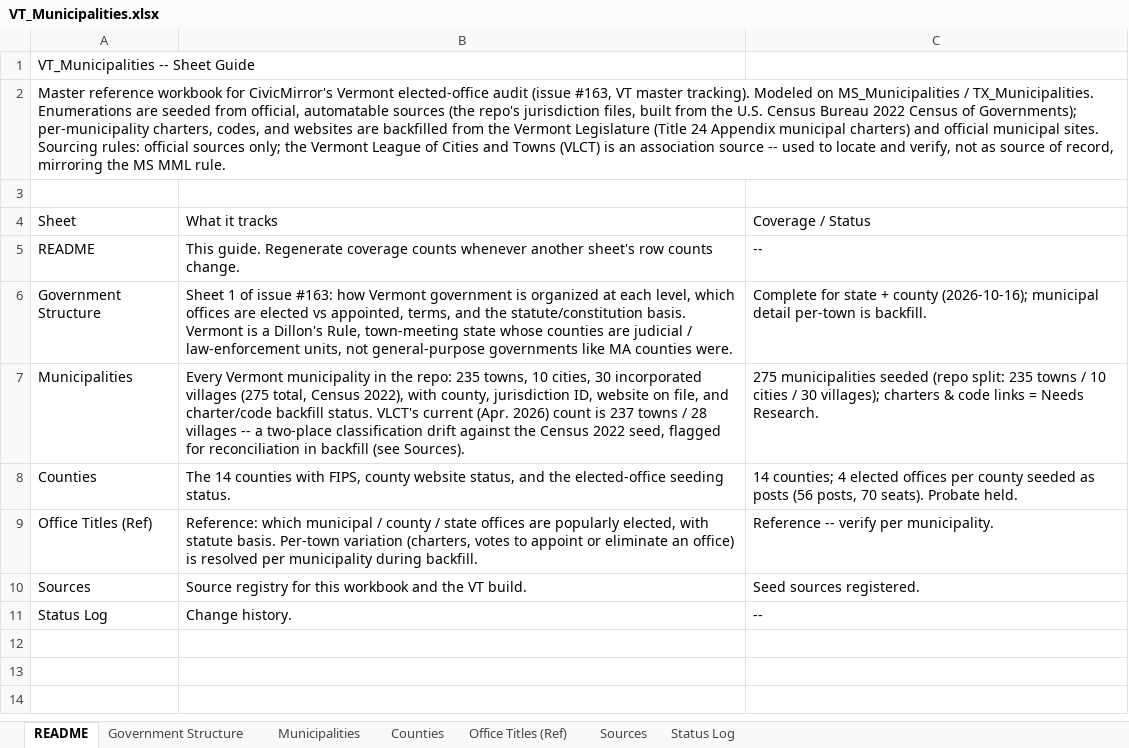
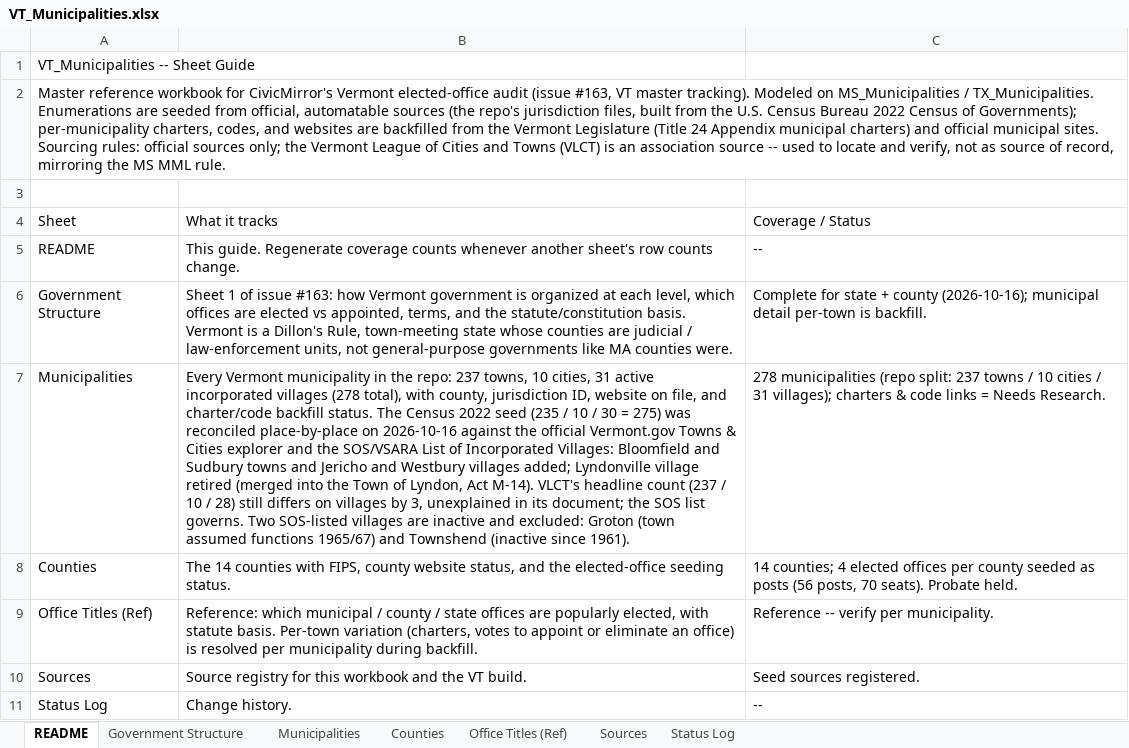
Before and after one commit to CivicMirror/Civic-Data, an Excel workbook: reference/VT Rolling Audit/VT_Municipalities.xlsx, sheet README, drawn as a sheet; values as stored, in another font and other column widths than the file's, no borders; the diff names each change by its address in the sheet, - before the commit and + after, or states it on an @@ line.

Commit message:
VT #163 fix: add Bloomfield, Sudbury, Jericho Village, Westbury Village; retire Lyndonville (Act M-14 merger)

```diff
--- a/reference/VT Rolling Audit/VT_Municipalities.xlsx (sheet README)
+++ b/reference/VT Rolling Audit/VT_Municipalities.xlsx (sheet README)
-B7: …the repo: 235 towns, 10 cities, 30 incorporated villages (275 total, Census 2022), with county, jurisdiction ID, website on file, and charter/code backfill status. VLCT's current (Apr. 2026) count is 237 towns / 28 villages -- a two-place classification drift against the Census 2022 seed, flagged for reconciliation in backfill (see Sources).
+B7: …the repo: 237 towns, 10 cities, 31 active incorporated villages (278 total), with county, jurisdiction ID, website on file, and charter/code backfill status. The Census 2022 seed (235 / 10 / 30 = 275) was reconciled place-by-place on 2026-10-16 against the official Vermont.gov Towns & Cities explorer and the SOS/VSARA List of Incorporated Villages: Bloomfield and Sudbury towns and Jericho and Westbury villages added; Lyndonville village retired (merged into the Town of Lyndon, Act M-14). VLCT's headline count (237 / 10 / 28) still differs on villages by 3, unexplained in its document; the SOS list governs. Two SOS-listed villages are inactive and excluded: Groton (town assumed functions 1965/67) and Townshend (inactive since 1961).
-C7: 275 municipalities seeded (repo split: 235 towns / 10 cities / 30 villages); charters…
+C7: 278 municipalities (repo split: 237 towns / 10 cities / 31 villages); charters…
```
Also changed, not shown: sheet Municipalities, sheet Sources, sheet Status Log, sheet Office Titles (Ref), sheet Government Structure, 8 other files.
